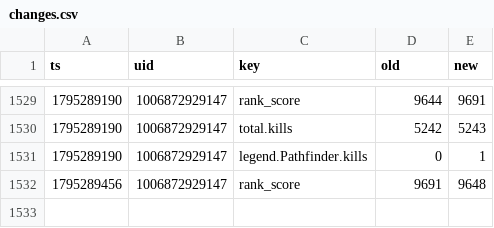
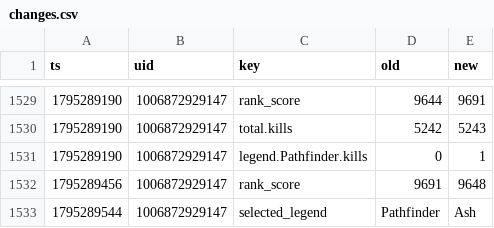
Before and after one commit to lukeapples/apex-tracker, a CSV file: changes.csv, drawn as a sheet; only a part is shown, gaps mark what is left out; the diff names each change by its address in the sheet, - before the commit and + after, or states it on an @@ line.

```diff
--- a/changes.csv
+++ b/changes.csv
+row 1533: 1795289544 | 1006872929147 | selected_legend | Pathfinder | Ash
```
Also changed, not shown: 1 other file.
